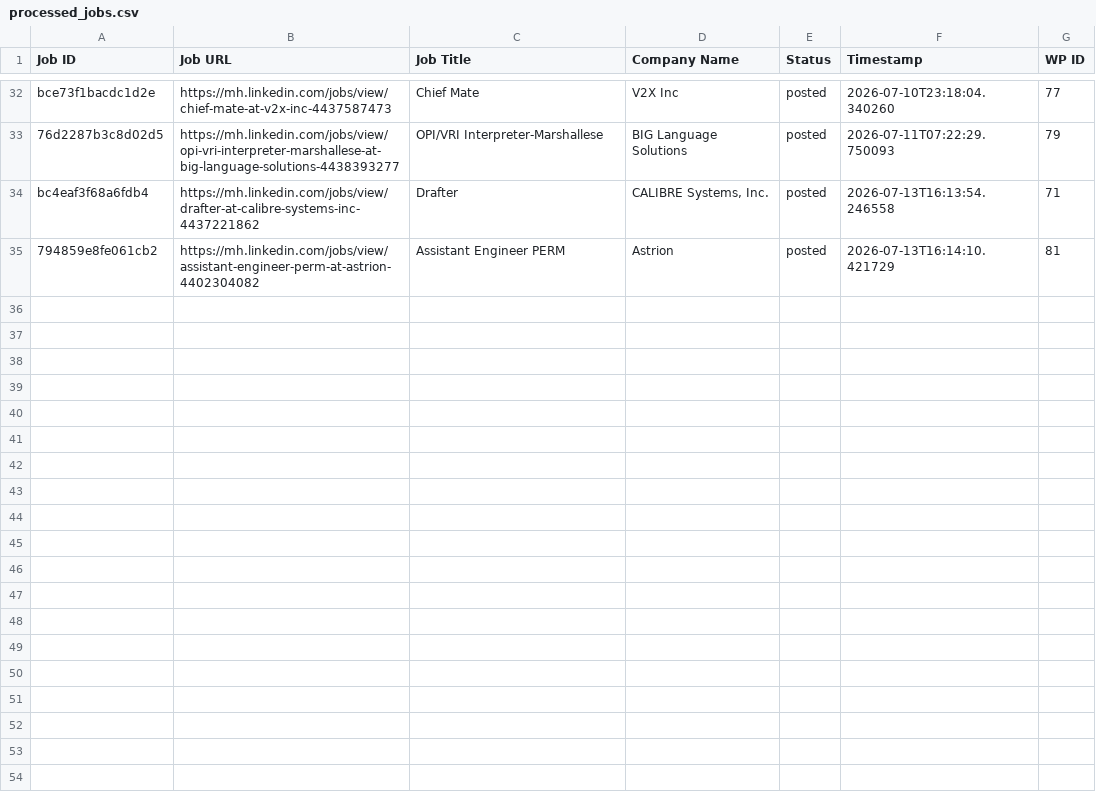
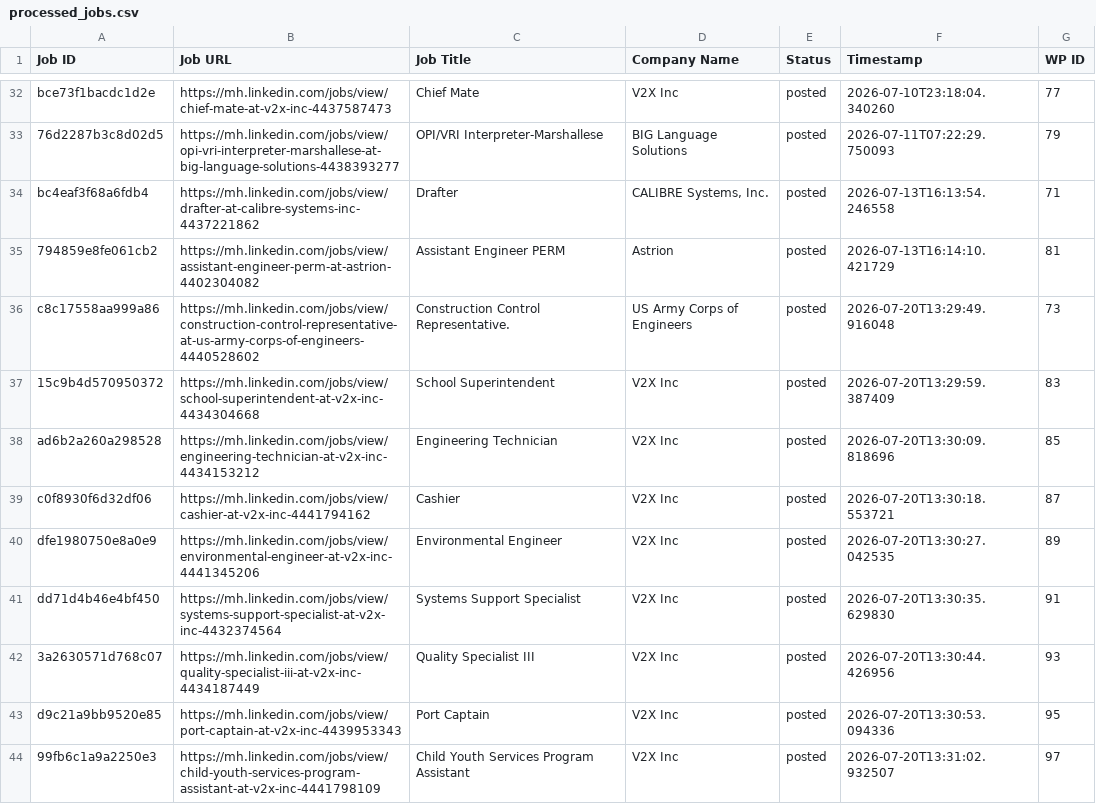
Before and after one commit to mimusdesign/mh, a CSV file: processed_jobs.csv, drawn as a sheet; only a part is shown, gaps mark what is left out; the diff covers the shown part only; the diff names each change by its address in the sheet, - before the commit and + after, or states it on an @@ line.

```diff
--- a/processed_jobs.csv
+++ b/processed_jobs.csv
+row 36: c8c17558aa999a86 | https://mh.linkedin.com/jobs/view/construction-control-representative-at-us-army-corps-of-engineers-4440528602 | Construction Control Representative. | US Army Corps of Engineers | posted | 2026-07-20T13:29:49.916048 | 73
+row 37: 15c9b4d570950372 | https://mh.linkedin.com/jobs/view/school-superintendent-at-v2x-inc-4434304668 | School Superintendent | V2X Inc | posted | 2026-07-20T13:29:59.387409 | 83
+row 38: ad6b2a260a298528 | https://mh.linkedin.com/jobs/view/engineering-technician-at-v2x-inc-4434153212 | Engineering Technician | V2X Inc | posted | 2026-07-20T13:30:09.818696 | 85
+row 39: c0f8930f6d32df06 | https://mh.linkedin.com/jobs/view/cashier-at-v2x-inc-4441794162 | Cashier | V2X Inc | posted | 2026-07-20T13:30:18.553721 | 87
+row 40: dfe1980750e8a0e9 | https://mh.linkedin.com/jobs/view/environmental-engineer-at-v2x-inc-4441345206 | Environmental Engineer | V2X Inc | posted | 2026-07-20T13:30:27.042535 | 89
+row 41: dd71d4b46e4bf450 | https://mh.linkedin.com/jobs/view/systems-support-specialist-at-v2x-inc-4432374564 | Systems Support Specialist | V2X Inc | posted | 2026-07-20T13:30:35.629830 | 91
+row 42: 3a2630571d768c07 | https://mh.linkedin.com/jobs/view/quality-specialist-iii-at-v2x-inc-4434187449 | Quality Specialist III | V2X Inc | posted | 2026-07-20T13:30:44.426956 | 93
+row 43: d9c21a9bb9520e85 | https://mh.linkedin.com/jobs/view/port-captain-at-v2x-inc-4439953343 | Port Captain | V2X Inc | posted | 2026-07-20T13:30:53.094336 | 95
+row 44: 99fb6c1a9a2250e3 | https://mh.linkedin.com/jobs/view/child-youth-services-program-assistant-at-v2x-inc-4441798109 | Child Youth Services Program Assistant | V2X Inc | posted | 2026-07-20T13:31:02.932507 | 97
```
Also changed, not shown: 8 added rows elsewhere in this file.
